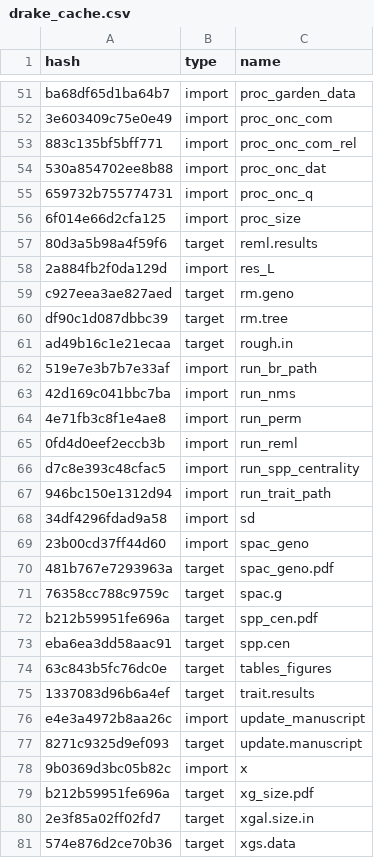
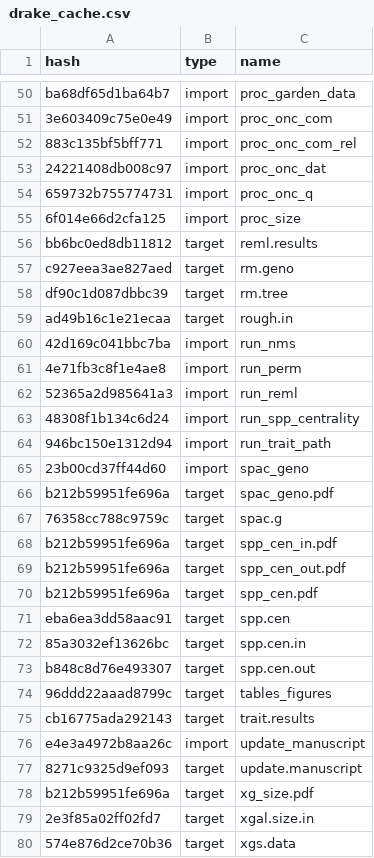
Before and after one commit to ECGen/comgen, a CSV file: drake_cache.csv, drawn as a sheet; only a part is shown, gaps mark what is left out; the diff covers the shown part only.

```diff
--- a/drake_cache.csv
+++ b/drake_cache.csv
@@ -53,7 +52,6 @@ ba68df65d1ba64b7,import,proc_garden_data
 883c135bf5bff771,import,proc_onc_com_rel
-530a854702ee8b88,import,proc_onc_dat
+24221408db008c97,import,proc_onc_dat
 659732b755774731,import,proc_onc_q
 6f014e66d2cfa125,import,proc_size
-80d3a5b98a4f59f6,target,reml.results
-2a884fb2f0da129d,import,res_L
+bb6bc0ed8db11812,target,reml.results
 c927eea3ae827aed,target,rm.geno
@@ -61,19 +59,20 @@ df90c1d087dbbc39,target,rm.tree
 ad49b16c1e21ecaa,target,rough.in
-519e7e3b7b7e33af,import,run_br_path
 42d169c041bbc7ba,import,run_nms
 4e71fb3c8f1e4ae8,import,run_perm
-0fd4d0eef2eccb3b,import,run_reml
-d7c8e393c48cfac5,import,run_spp_centrality
+52365a2d985641a3,import,run_reml
+48308f1b134c6d24,import,run_spp_centrality
 946bc150e1312d94,import,run_trait_path
-34df4296fdad9a58,import,sd
 23b00cd37ff44d60,import,spac_geno
-481b767e7293963a,target,spac_geno.pdf
+b212b59951fe696a,target,spac_geno.pdf
 76358cc788c9759c,target,spac.g
+b212b59951fe696a,target,spp_cen_in.pdf
+b212b59951fe696a,target,spp_cen_out.pdf
 b212b59951fe696a,target,spp_cen.pdf
 eba6ea3dd58aac91,target,spp.cen
-63c843b5fc76dc0e,target,tables_figures
-1337083d96b6a4ef,target,trait.results
+85a3032ef13626bc,target,spp.cen.in
+b848c8d76e493307,target,spp.cen.out
+96ddd22aaad8799c,target,tables_figures
+cb16775ada292143,target,trait.results
 e4e3a4972b8aa26c,import,update_manuscript
 8271c9325d9ef093,target,update.manuscript
-9b0369d3bc05b82c,import,x
 b212b59951fe696a,target,xg_size.pdf
```
Also changed, not shown: 1 removed row and 12 edited cells elsewhere in this file, 15 other files.
